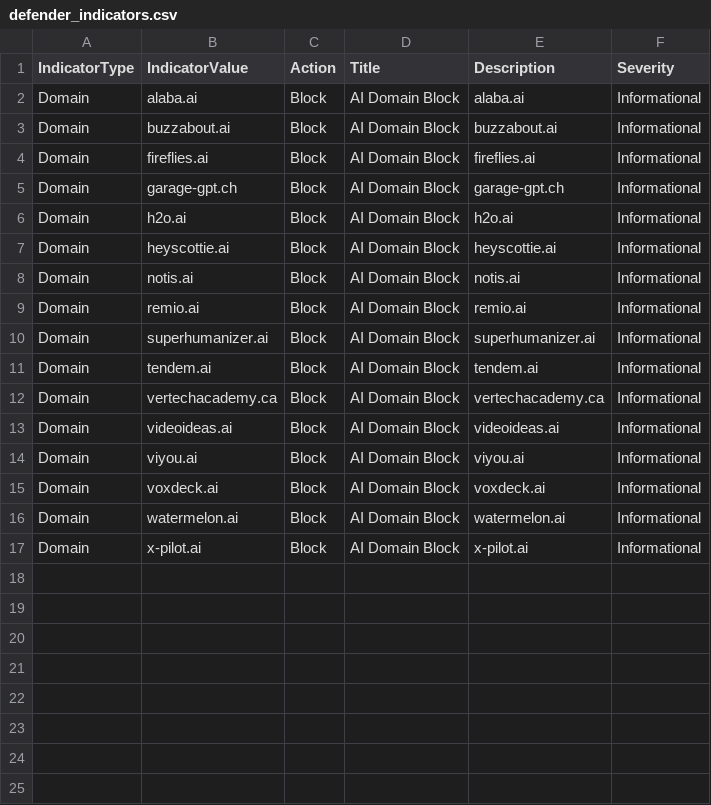
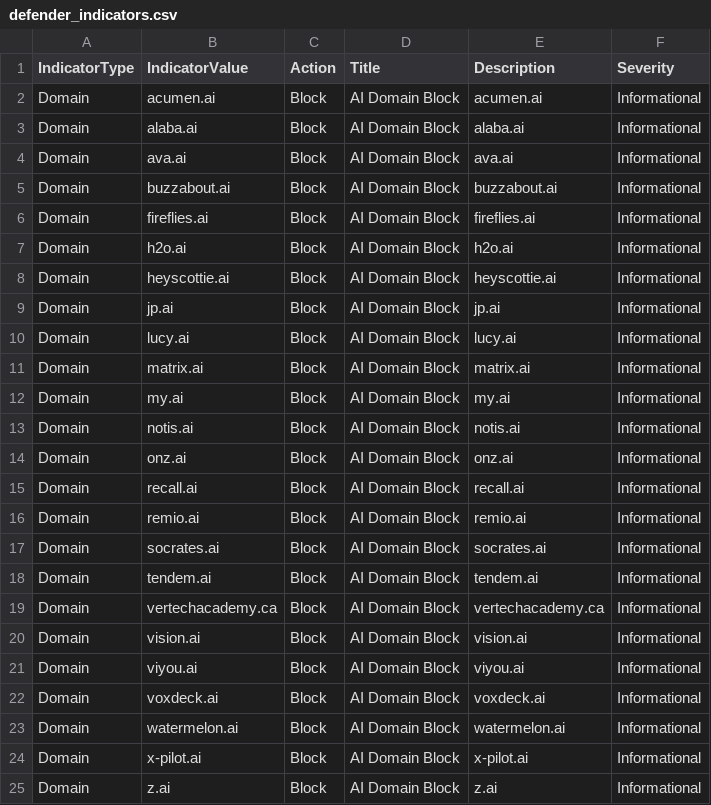
Before and after one commit to koensmink/AI-services-blockfeed-harvester, a CSV file: output/defender_indicators.csv, drawn as a sheet.

```diff
--- a/output/defender_indicators.csv
+++ b/output/defender_indicators.csv
@@ -1,14 +1,21 @@
 IndicatorType,IndicatorValue,Action,Title,Description,Severity
+Domain,acumen.ai,Block,AI Domain Block,acumen.ai,Informational
 Domain,alaba.ai,Block,AI Domain Block,alaba.ai,Informational
+Domain,ava.ai,Block,AI Domain Block,ava.ai,Informational
 Domain,buzzabout.ai,Block,AI Domain Block,buzzabout.ai,Informational
 Domain,fireflies.ai,Block,AI Domain Block,fireflies.ai,Informational
-Domain,garage-gpt.ch,Block,AI Domain Block,garage-gpt.ch,Informational
 Domain,h2o.ai,Block,AI Domain Block,h2o.ai,Informational
 Domain,heyscottie.ai,Block,AI Domain Block,heyscottie.ai,Informational
+Domain,jp.ai,Block,AI Domain Block,jp.ai,Informational
+Domain,lucy.ai,Block,AI Domain Block,lucy.ai,Informational
+Domain,matrix.ai,Block,AI Domain Block,matrix.ai,Informational
+Domain,my.ai,Block,AI Domain Block,my.ai,Informational
 Domain,notis.ai,Block,AI Domain Block,notis.ai,Informational
+Domain,onz.ai,Block,AI Domain Block,onz.ai,Informational
+Domain,recall.ai,Block,AI Domain Block,recall.ai,Informational
 Domain,remio.ai,Block,AI Domain Block,remio.ai,Informational
-Domain,superhumanizer.ai,Block,AI Domain Block,superhumanizer.ai,Informational
+Domain,socrates.ai,Block,AI Domain Block,socrates.ai,Informational
 Domain,tendem.ai,Block,AI Domain Block,tendem.ai,Informational
 Domain,vertechacademy.ca,Block,AI Domain Block,vertechacademy.ca,Informational
-Domain,videoideas.ai,Block,AI Domain Block,videoideas.ai,Informational
+Domain,vision.ai,Block,AI Domain Block,vision.ai,Informational
 Domain,viyou.ai,Block,AI Domain Block,viyou.ai,Informational
@@ -17 +24,2 @@ Domain,watermelon.ai,Block,AI Domain Block,watermelon.ai,Informational
 Domain,x-pilot.ai,Block,AI Domain Block,x-pilot.ai,Informational
+Domain,z.ai,Block,AI Domain Block,z.ai,Informational
```
Also changed, not shown: 5 other files.
